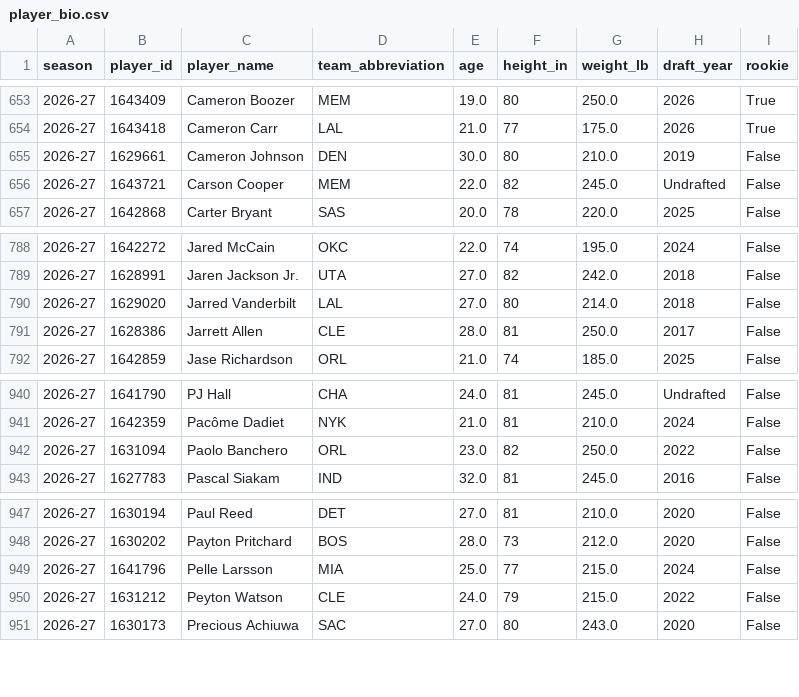
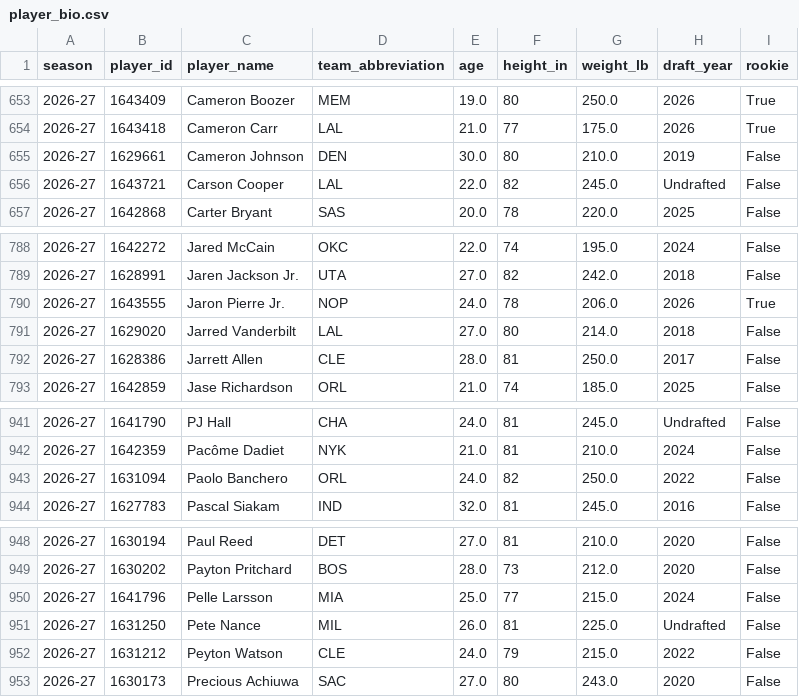
Before and after one commit to JayJaden06/clippers-courtside, a CSV file: data/processed/player_bio.csv, drawn as a sheet; only a part is shown, gaps mark what is left out.

Commit message:
Refresh data through 2026-11-10

```diff
--- a/data/processed/player_bio.csv
+++ b/data/processed/player_bio.csv
@@ -655,3 +655,3 @@ season,player_id,player_name,team_abbreviation,age,height_in,weight_lb,draft_yea
 2026-27,1629661,Cameron Johnson,DEN,30.0,80,210.0,2019,False
-2026-27,1643721,Carson Cooper,MEM,22.0,82,245.0,Undrafted,False
+2026-27,1643721,Carson Cooper,LAL,22.0,82,245.0,Undrafted,False
 2026-27,1642868,Carter Bryant,SAS,20.0,78,220.0,2025,False
@@ -789,2 +789,3 @@ season,player_id,player_name,team_abbreviation,age,height_in,weight_lb,draft_yea
 2026-27,1628991,Jaren Jackson Jr.,UTA,27.0,82,242.0,2018,False
+2026-27,1643555,Jaron Pierre Jr.,NOP,24.0,78,206.0,2026,True
 2026-27,1629020,Jarred Vanderbilt,LAL,27.0,80,214.0,2018,False
@@ -941,3 +942,3 @@ season,player_id,player_name,team_abbreviation,age,height_in,weight_lb,draft_yea
 2026-27,1642359,Pacôme Dadiet,NYK,21.0,81,210.0,2024,False
-2026-27,1631094,Paolo Banchero,ORL,23.0,82,250.0,2022,False
+2026-27,1631094,Paolo Banchero,ORL,24.0,82,250.0,2022,False
 2026-27,1627783,Pascal Siakam,IND,32.0,81,245.0,2016,False
@@ -949,2 +950,3 @@ season,player_id,player_name,team_abbreviation,age,height_in,weight_lb,draft_yea
 2026-27,1641796,Pelle Larsson,MIA,25.0,77,215.0,2024,False
+2026-27,1631250,Pete Nance,MIL,26.0,81,225.0,Undrafted,False
 2026-27,1631212,Peyton Watson,CLE,24.0,79,215.0,2022,False
```
Also changed, not shown: data/processed/analysis/h1_league_net_change.csv, data/processed/analysis/h2_totals.csv, 13 other files.
